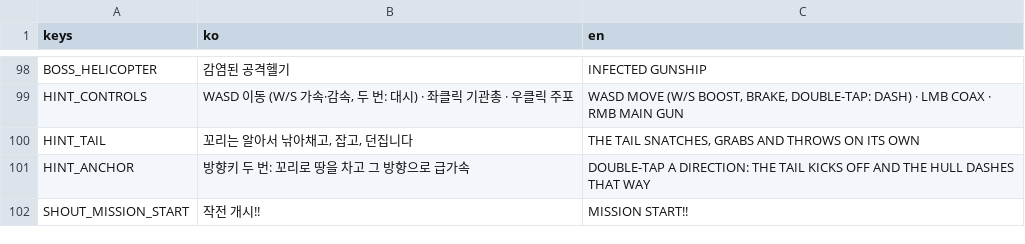
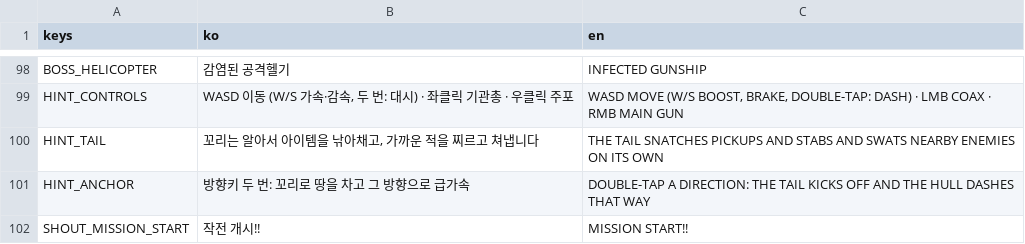
Before and after one commit to scarf005/orca-class, a CSV file: i18n/strings.csv, drawn as a sheet; only a part is shown, gaps mark what is left out.

Commit message:
feat: drop the tail's grab-and-throw; it snatches pickups and stabs
Small enemies that used to be grabbed are now stabbed, which kills them at
their new HP. A pickup the claw carries is delivered at once if a dash cuts
its return short.

```diff
--- a/i18n/strings.csv
+++ b/i18n/strings.csv
@@ -99,3 +99,3 @@ BOSS_HELICOPTER,감염된 공격헬기,INFECTED GUNSHIP
 HINT_CONTROLS,"WASD 이동 (W/S 가속·감속, 두 번: 대시) · 좌클릭 기관총 · 우클릭 주포","WASD MOVE (W/S BOOST, BRAKE, DOUBLE-TAP: DASH) · LMB COAX · RMB MAIN GUN"
-HINT_TAIL,"꼬리는 알아서 낚아채고, 잡고, 던집니다","THE TAIL SNATCHES, GRABS AND THROWS ON ITS OWN"
+HINT_TAIL,"꼬리는 알아서 아이템을 낚아채고, 가까운 적을 찌르고 쳐냅니다",THE TAIL SNATCHES PICKUPS AND STABS AND SWATS NEARBY ENEMIES ON ITS OWN
 HINT_ANCHOR,방향키 두 번: 꼬리로 땅을 차고 그 방향으로 급가속,DOUBLE-TAP A DIRECTION: THE TAIL KICKS OFF AND THE HULL DASHES THAT WAY
```
Also changed, not shown: 9 other files.
